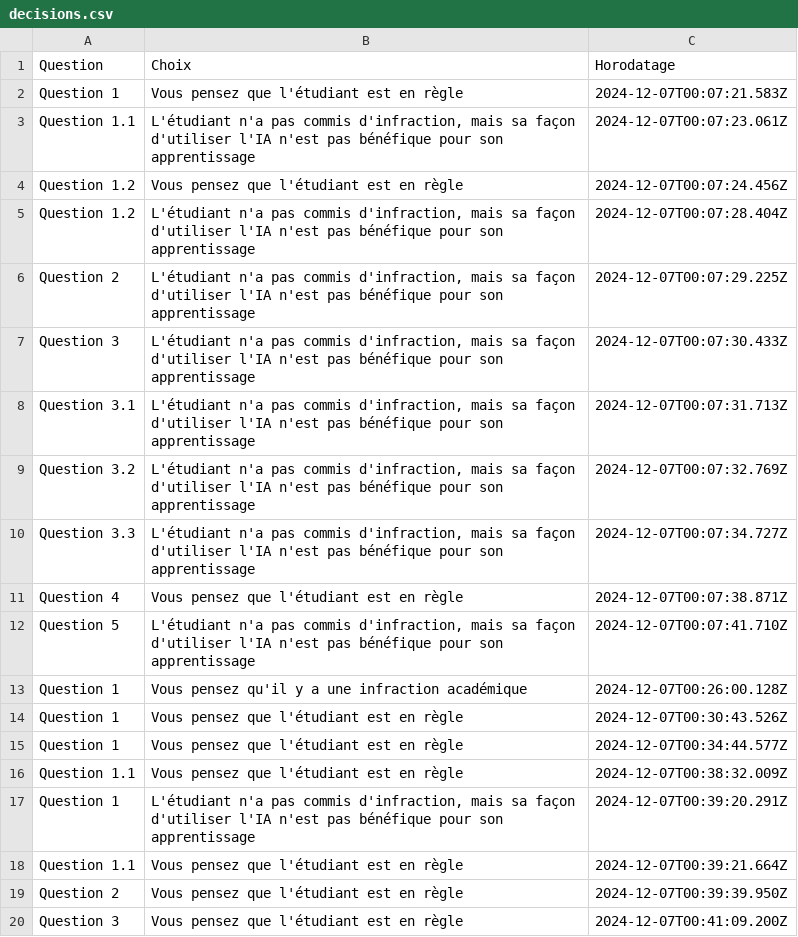
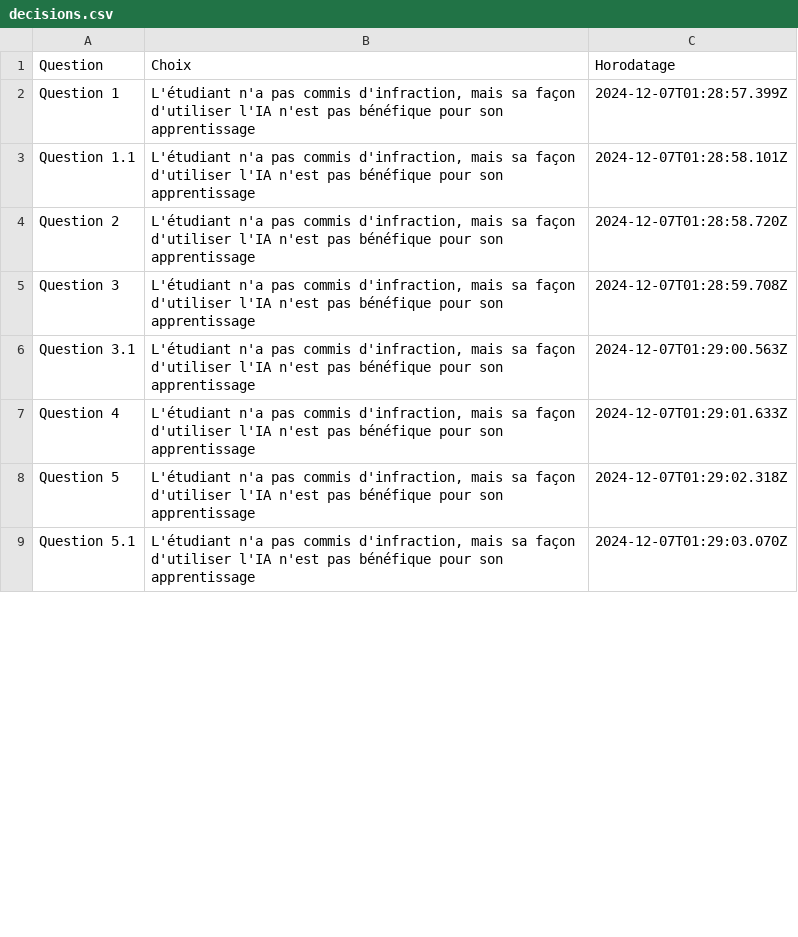
Before and after one commit to thealgeriandeveloper/ProjetATE, a CSV file: backend/decisions.csv, drawn as a sheet; only a part is shown; the diff covers the shown part only.

```diff
--- a/backend/decisions.csv
+++ b/backend/decisions.csv
@@ -1,20 +1,9 @@
 Question,Choix,Horodatage
-Question 1,Vous pensez que l'étudiant est en règle,2024-12-07T00:07:21.583Z
-Question 1.1,"L'étudiant n'a pas commis d'infraction, mais sa façon d'utiliser l'IA n'est pas bénéfique pour son apprentissage",2024-12-07T00:07:23.061Z
-Question 1.2,Vous pensez que l'étudiant est en règle,2024-12-07T00:07:24.456Z
-Question 1.2,"L'étudiant n'a pas commis d'infraction, mais sa façon d'utiliser l'IA n'est pas bénéfique pour son apprentissage",2024-12-07T00:07:28.404Z
-Question 2,"L'étudiant n'a pas commis d'infraction, mais sa façon d'utiliser l'IA n'est pas bénéfique pour son apprentissage",2024-12-07T00:07:29.225Z
-Question 3,"L'étudiant n'a pas commis d'infraction, mais sa façon d'utiliser l'IA n'est pas bénéfique pour son apprentissage",2024-12-07T00:07:30.433Z
-Question 3.1,"L'étudiant n'a pas commis d'infraction, mais sa façon d'utiliser l'IA n'est pas bénéfique pour son apprentissage",2024-12-07T00:07:31.713Z
-Question 3.2,"L'étudiant n'a pas commis d'infraction, mais sa façon d'utiliser l'IA n'est pas bénéfique pour son apprentissage",2024-12-07T00:07:32.769Z
-Question 3.3,"L'étudiant n'a pas commis d'infraction, mais sa façon d'utiliser l'IA n'est pas bénéfique pour son apprentissage",2024-12-07T00:07:34.727Z
-Question 4,Vous pensez que l'étudiant est en règle,2024-12-07T00:07:38.871Z
-Question 5,"L'étudiant n'a pas commis d'infraction, mais sa façon d'utiliser l'IA n'est pas bénéfique pour son apprentissage",2024-12-07T00:07:41.710Z
-Question 1,Vous pensez qu'il y a une infraction académique,2024-12-07T00:26:00.128Z
-Question 1,Vous pensez que l'étudiant est en règle,2024-12-07T00:30:43.526Z
-Question 1,Vous pensez que l'étudiant est en règle,2024-12-07T00:34:44.577Z
-Question 1.1,Vous pensez que l'étudiant est en règle,2024-12-07T00:38:32.009Z
-Question 1,"L'étudiant n'a pas commis d'infraction, mais sa façon d'utiliser l'IA n'est pas bénéfique pour son apprentissage",2024-12-07T00:39:20.291Z
-Question 1.1,Vous pensez que l'étudiant est en règle,2024-12-07T00:39:21.664Z
-Question 2,Vous pensez que l'étudiant est en règle,2024-12-07T00:39:39.950Z
-Question 3,Vous pensez que l'étudiant est en règle,2024-12-07T00:41:09.200Z
+Question 1,"L'étudiant n'a pas commis d'infraction, mais sa façon d'utiliser l'IA n'est pas bénéfique pour son apprentissage",2024-12-07T01:28:57.399Z
+Question 1.1,"L'étudiant n'a pas commis d'infraction, mais sa façon d'utiliser l'IA n'est pas bénéfique pour son apprentissage",2024-12-07T01:28:58.101Z
+Question 2,"L'étudiant n'a pas commis d'infraction, mais sa façon d'utiliser l'IA n'est pas bénéfique pour son apprentissage",2024-12-07T01:28:58.720Z
+Question 3,"L'étudiant n'a pas commis d'infraction, mais sa façon d'utiliser l'IA n'est pas bénéfique pour son apprentissage",2024-12-07T01:28:59.708Z
+Question 3.1,"L'étudiant n'a pas commis d'infraction, mais sa façon d'utiliser l'IA n'est pas bénéfique pour son apprentissage",2024-12-07T01:29:00.563Z
+Question 4,"L'étudiant n'a pas commis d'infraction, mais sa façon d'utiliser l'IA n'est pas bénéfique pour son apprentissage",2024-12-07T01:29:01.633Z
+Question 5,"L'étudiant n'a pas commis d'infraction, mais sa façon d'utiliser l'IA n'est pas bénéfique pour son apprentissage",2024-12-07T01:29:02.318Z
+Question 5.1,"L'étudiant n'a pas commis d'infraction, mais sa façon d'utiliser l'IA n'est pas bénéfique pour son apprentissage",2024-12-07T01:29:03.070Z
```
Also changed, not shown: 28 removed rows and 12 edited cells elsewhere in this file, 5 other files.
